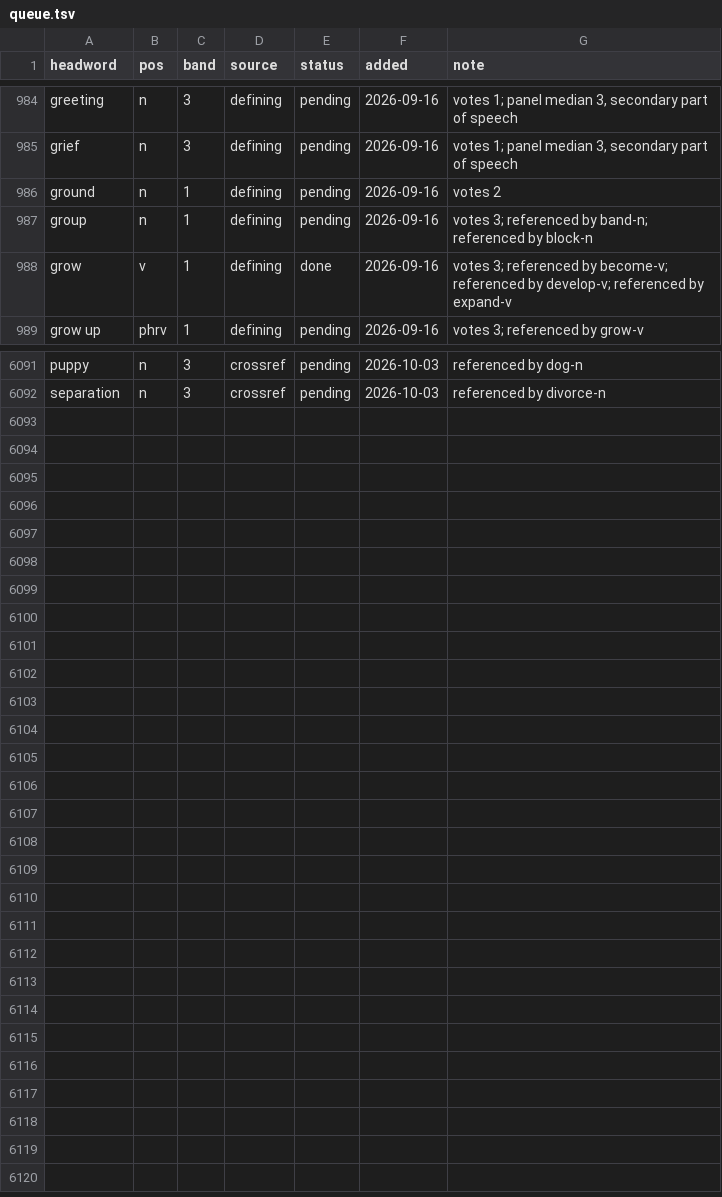
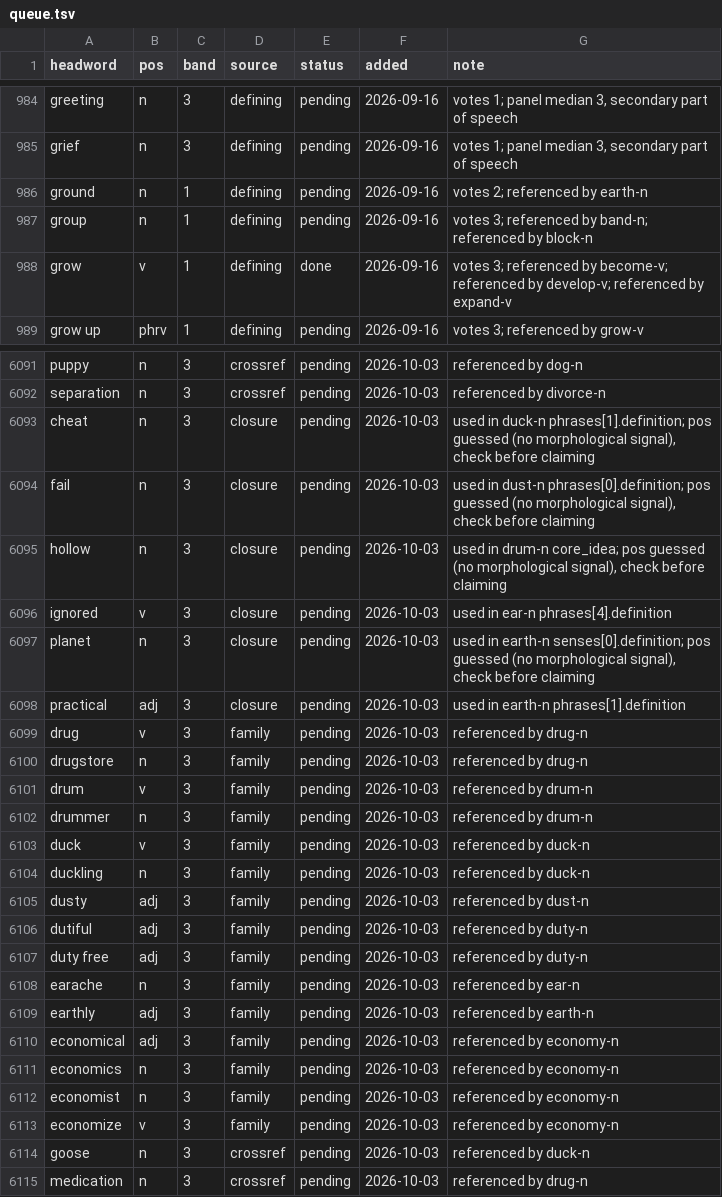
Before and after one commit to tkgally/eex-dict, a TSV file: headwords/queue.tsv, drawn as a sheet; only a part is shown, gaps mark what is left out; the diff covers the shown part only.

```diff
--- a/headwords/queue.tsv
+++ b/headwords/queue.tsv
@@ -985,3 +985,3 @@ greeting	n	3	defining	pending	2026-09-16	votes 1; panel median 3, secondary part
 grief	n	3	defining	pending	2026-09-16	votes 1; panel median 3, secondary part of speech
-ground	n	1	defining	pending	2026-09-16	votes 2
+ground	n	1	defining	pending	2026-09-16	votes 2; referenced by earth-n
 group	n	1	defining	pending	2026-09-16	votes 3; referenced by band-n; referenced by block-n
@@ -6092 +6092,24 @@ puppy	n	3	crossref	pending	2026-10-03	referenced by dog-n
 separation	n	3	crossref	pending	2026-10-03	referenced by divorce-n
+cheat	n	3	closure	pending	2026-10-03	used in duck-n phrases[1].definition; pos guessed (no morphological signal), check before claiming
+fail	n	3	closure	pending	2026-10-03	used in dust-n phrases[0].definition; pos guessed (no morphological signal), check before claiming
+hollow	n	3	closure	pending	2026-10-03	used in drum-n core_idea; pos guessed (no morphological signal), check before claiming
+ignored	v	3	closure	pending	2026-10-03	used in ear-n phrases[4].definition
+planet	n	3	closure	pending	2026-10-03	used in earth-n senses[0].definition; pos guessed (no morphological signal), check before claiming
+practical	adj	3	closure	pending	2026-10-03	used in earth-n phrases[1].definition
+drug	v	3	family	pending	2026-10-03	referenced by drug-n
+drugstore	n	3	family	pending	2026-10-03	referenced by drug-n
+drum	v	3	family	pending	2026-10-03	referenced by drum-n
+drummer	n	3	family	pending	2026-10-03	referenced by drum-n
+duck	v	3	family	pending	2026-10-03	referenced by duck-n
+duckling	n	3	family	pending	2026-10-03	referenced by duck-n
+dusty	adj	3	family	pending	2026-10-03	referenced by dust-n
+dutiful	adj	3	family	pending	2026-10-03	referenced by duty-n
+duty free	adj	3	family	pending	2026-10-03	referenced by duty-n
+earache	n	3	family	pending	2026-10-03	referenced by ear-n
+earthly	adj	3	family	pending	2026-10-03	referenced by earth-n
+economical	adj	3	family	pending	2026-10-03	referenced by economy-n
+economics	n	3	family	pending	2026-10-03	referenced by economy-n
+economist	n	3	family	pending	2026-10-03	referenced by economy-n
+economize	v	3	family	pending	2026-10-03	referenced by economy-n
+goose	n	3	crossref	pending	2026-10-03	referenced by duck-n
+medication	n	3	crossref	pending	2026-10-03	referenced by drug-n
```
Also changed, not shown: 27 edited cells elsewhere in this file, 33 other files.
